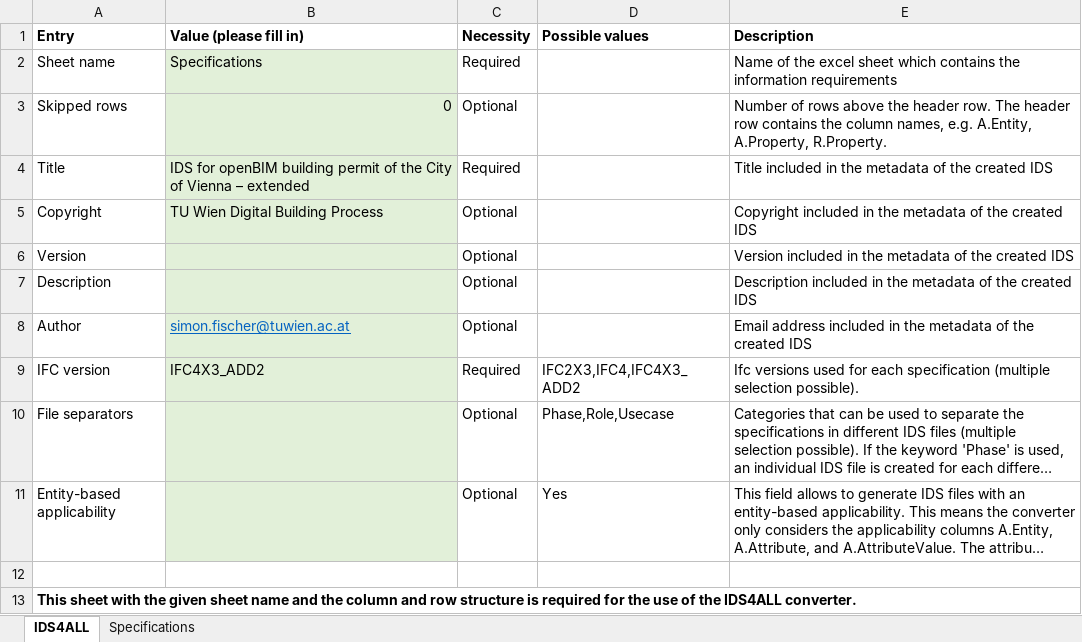
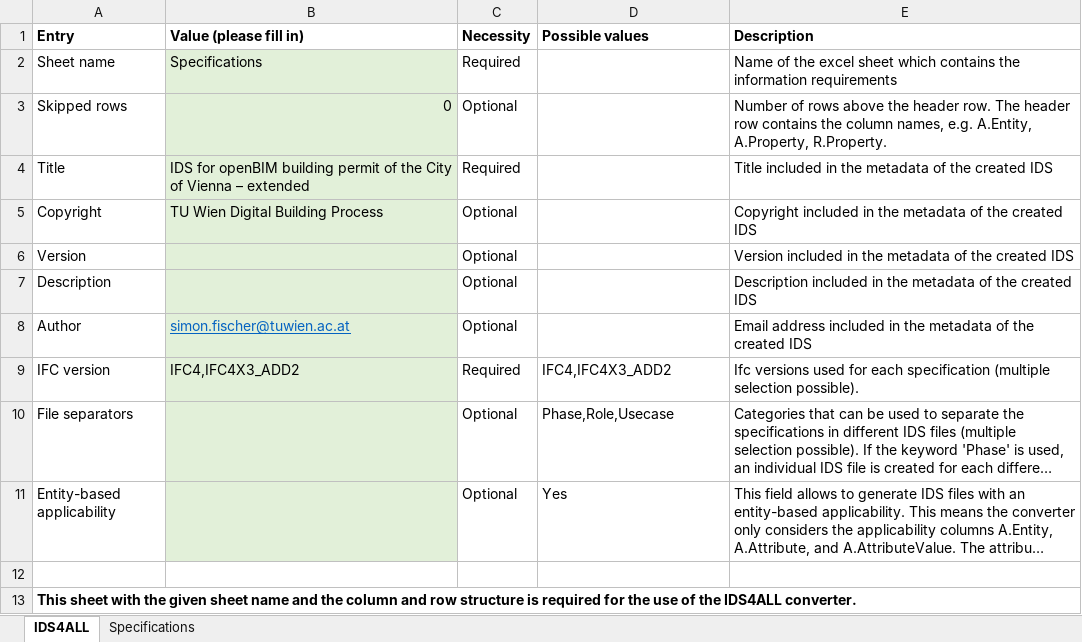
Before and after one commit to Digital-Building-Process-TU-Wien/IDS-converter, an Excel workbook: Excel-files/Requirements-openBIM-building-permit-City-of-Vienna-extended.xlsx, sheet IDS4ALL, drawn as a sheet; long unchanged cells end in …; values as stored, in another font and other column widths than the file's, no borders; the diff names each change by its address in the sheet, - before the commit and + after, or states it on an @@ line.

```diff
--- a/Excel-files/Requirements-openBIM-building-permit-City-of-Vienna-extended.xlsx (sheet IDS4ALL)
+++ b/Excel-files/Requirements-openBIM-building-permit-City-of-Vienna-extended.xlsx (sheet IDS4ALL)
-B9 (Value (please fill in)): IFC4X3_ADD2
+B9 (Value (please fill in)): IFC4,IFC4X3_ADD2
-D9 (Possible values): IFC2X3,IFC4,IFC4X3_ADD2
+D9 (Possible values): IFC4,IFC4X3_ADD2
```
Also changed, not shown: sheet Specifications, Excel-files/IDS4ALL-Template.xlsx, 5 other files.
